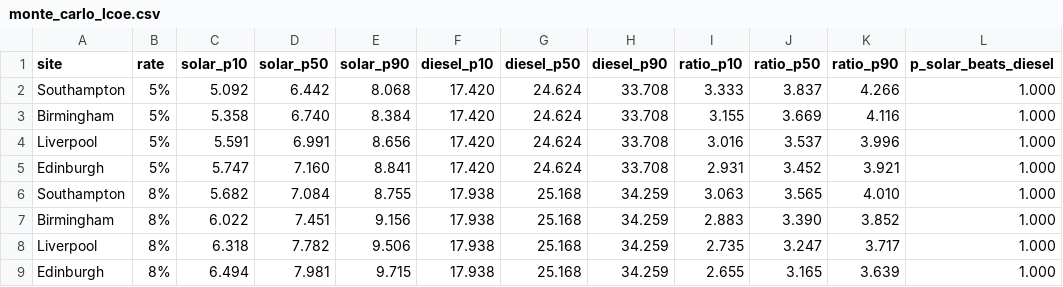
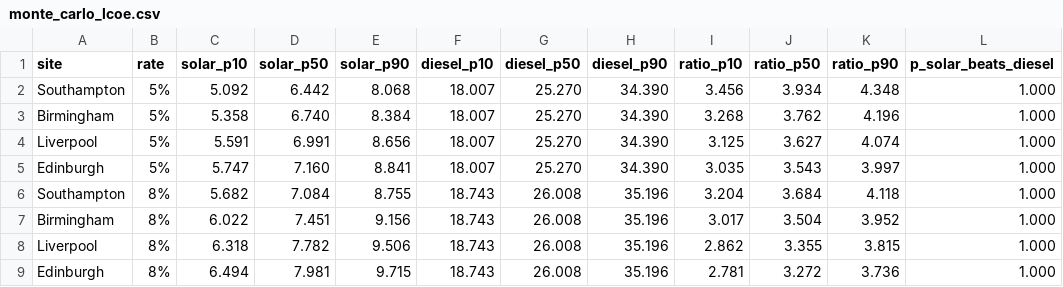
Before and after one commit to ii0mer/solar-vs-diesel-uk-monitoring, a CSV file: results/monte_carlo_lcoe.csv, drawn as a sheet; only a part is shown; the diff covers the shown part only.

```diff
--- a/results/monte_carlo_lcoe.csv
+++ b/results/monte_carlo_lcoe.csv
@@ -1,9 +1,9 @@
 site,rate,solar_p10,solar_p50,solar_p90,diesel_p10,diesel_p50,diesel_p90,ratio_p10,ratio_p50,ratio_p90,p_solar_beats_diesel
-Southampton,5%,5.092,6.442,8.068,17.420,24.624,33.708,3.333,3.837,4.266,1.000
-Birmingham,5%,5.358,6.740,8.384,17.420,24.624,33.708,3.155,3.669,4.116,1.000
-Liverpool,5%,5.591,6.991,8.656,17.420,24.624,33.708,3.016,3.537,3.996,1.000
-Edinburgh,5%,5.747,7.160,8.841,17.420,24.624,33.708,2.931,3.452,3.921,1.000
-Southampton,8%,5.682,7.084,8.755,17.938,25.168,34.259,3.063,3.565,4.010,1.000
-Birmingham,8%,6.022,7.451,9.156,17.938,25.168,34.259,2.883,3.390,3.852,1.000
-Liverpool,8%,6.318,7.782,9.506,17.938,25.168,34.259,2.735,3.247,3.717,1.000
-Edinburgh,8%,6.494,7.981,9.715,17.938,25.168,34.259,2.655,3.165,3.639,1.000
+Southampton,5%,5.092,6.442,8.068,18.007,25.270,34.390,3.456,3.934,4.348,1.000
+Birmingham,5%,5.358,6.740,8.384,18.007,25.270,34.390,3.268,3.762,4.196,1.000
+Liverpool,5%,5.591,6.991,8.656,18.007,25.270,34.390,3.125,3.627,4.074,1.000
+Edinburgh,5%,5.747,7.160,8.841,18.007,25.270,34.390,3.035,3.543,3.997,1.000
+Southampton,8%,5.682,7.084,8.755,18.743,26.008,35.196,3.204,3.684,4.118,1.000
+Birmingham,8%,6.022,7.451,9.156,18.743,26.008,35.196,3.017,3.504,3.952,1.000
+Liverpool,8%,6.318,7.782,9.506,18.743,26.008,35.196,2.862,3.355,3.815,1.000
+Edinburgh,8%,6.494,7.981,9.715,18.743,26.008,35.196,2.781,3.272,3.736,1.000
```
Also changed, not shown: 24 edited cells elsewhere in this file, results/lcoe_comparison.csv, results/sweep2d_breakeven.csv, 12 other files.
